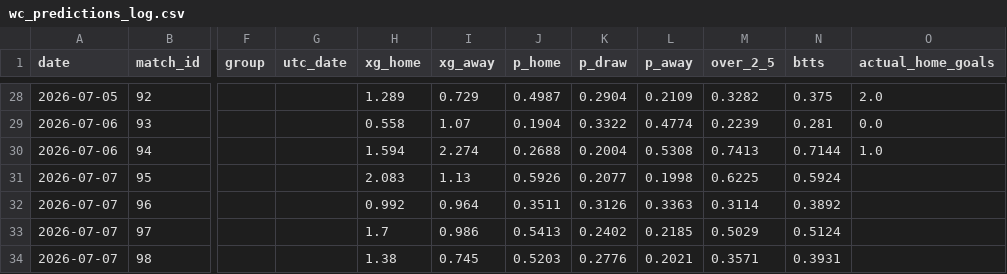
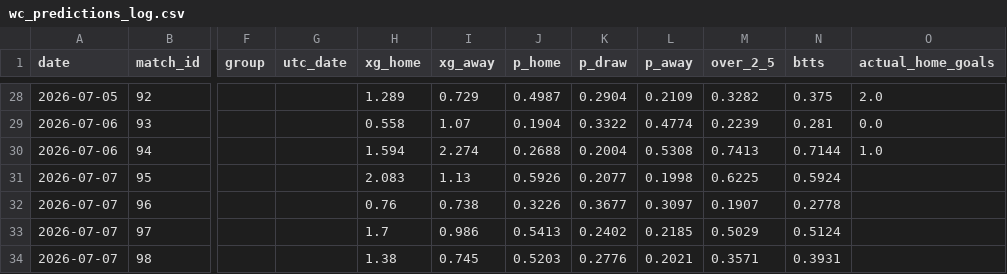
Before and after one commit to yuschajp/mlb_hits_model, a CSV file: data/ledger/wc_predictions_log.csv, drawn as a sheet; only a part is shown, gaps mark what is left out; the diff names each change by its address in the sheet, - before the commit and + after, or states it on an @@ line.

```diff
--- a/data/ledger/wc_predictions_log.csv
+++ b/data/ledger/wc_predictions_log.csv
-H32 (xg_home): 0.992
+H32 (xg_home): 0.76
-I32 (xg_away): 0.964
+I32 (xg_away): 0.738
-J32 (p_home): 0.3511
+J32 (p_home): 0.3226
-K32 (p_draw): 0.3126
+K32 (p_draw): 0.3677
-L32 (p_away): 0.3363
+L32 (p_away): 0.3097
-M32 (over_2_5): 0.3114
+M32 (over_2_5): 0.1907
-N32 (btts): 0.3892
+N32 (btts): 0.2778
```
Also changed, not shown: data/ledger/k_predictions_log.csv, data/ledger/tennis_predictions_log.csv, 2 other files.
